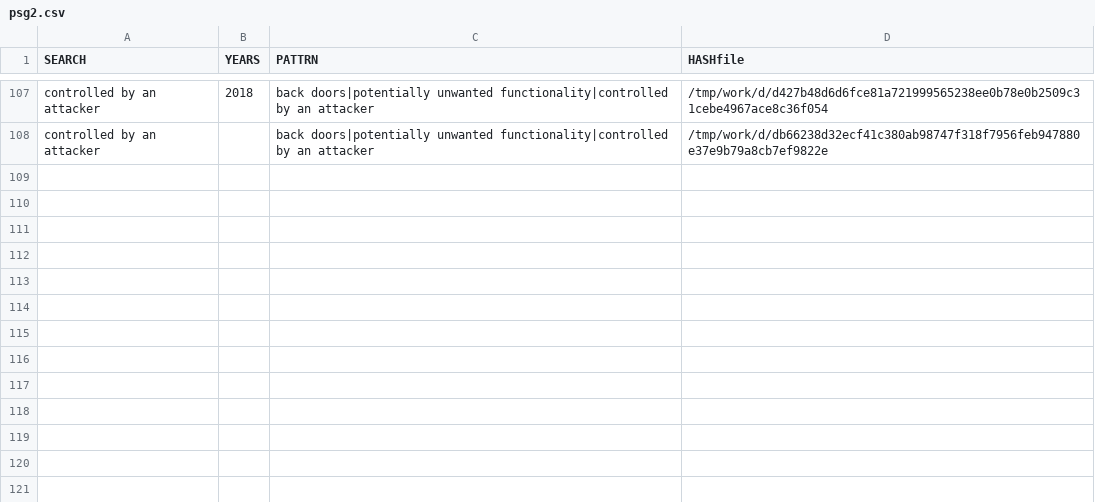
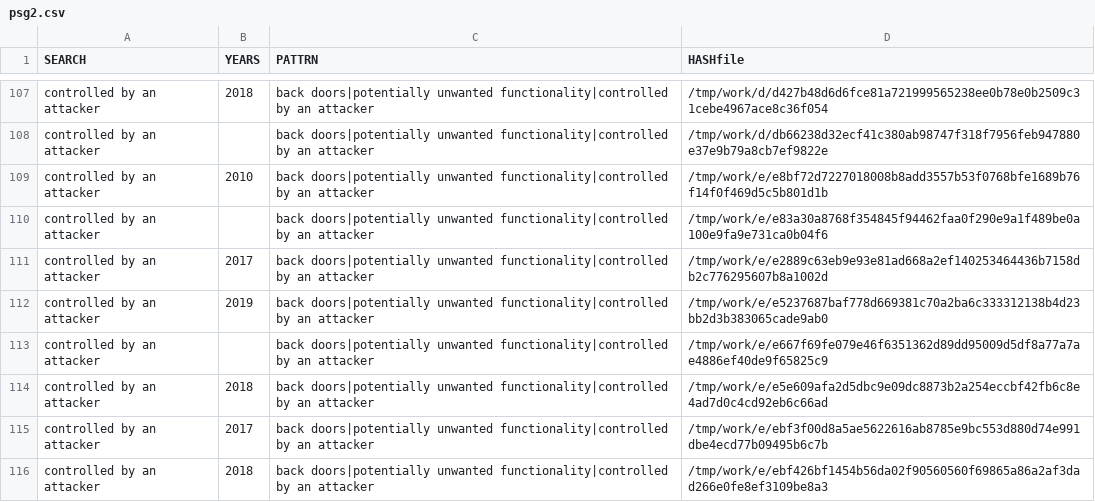
Before and after one commit to gergimentr/finder, a CSV file: results/psg2.csv, drawn as a sheet; only a part is shown, gaps mark what is left out; the diff names each change by its address in the sheet, - before the commit and + after, or states it on an @@ line.

```diff
--- a/results/psg2.csv
+++ b/results/psg2.csv
+row 109: controlled by an attacker | 2010 | back doors|potentially unwanted functionality|controlled by an attacker | /tmp/work/e/e8bf72d7227018008b8add3557b53f0768bfe1689b76f14f0f469d5c5b801d1b
+row 110: controlled by an attacker |  | back doors|potentially unwanted functionality|controlled by an attacker | /tmp/work/e/e83a30a8768f354845f94462faa0f290e9a1f489be0a100e9fa9e731ca0b04f6
+row 111: controlled by an attacker | 2017 | back doors|potentially unwanted functionality|controlled by an attacker | /tmp/work/e/e2889c63eb9e93e81ad668a2ef140253464436b7158db2c776295607b8a1002d
+row 112: controlled by an attacker | 2019 | back doors|potentially unwanted functionality|controlled by an attacker | /tmp/work/e/e5237687baf778d669381c70a2ba6c333312138b4d23bb2d3b383065cade9ab0
+row 113: controlled by an attacker |  | back doors|potentially unwanted functionality|controlled by an attacker | /tmp/work/e/e667f69fe079e46f6351362d89dd95009d5df8a77a7ae4886ef40de9f65825c9
+row 114: controlled by an attacker | 2018 | back doors|potentially unwanted functionality|controlled by an attacker | /tmp/work/e/e5e609afa2d5dbc9e09dc8873b2a254eccbf42fb6c8e4ad7d0c4cd92eb6c66ad
+row 115: controlled by an attacker | 2017 | back doors|potentially unwanted functionality|controlled by an attacker | /tmp/work/e/ebf3f00d8a5ae5622616ab8785e9bc553d880d74e991dbe4ecd77b09495b6c7b
+row 116: controlled by an attacker | 2018 | back doors|potentially unwanted functionality|controlled by an attacker | /tmp/work/e/ebf426bf1454b56da02f90560560f69865a86a2af3dad266e0fe8ef3109be8a3
```
Also changed, not shown: results/psg1.csv, 8 other files.
